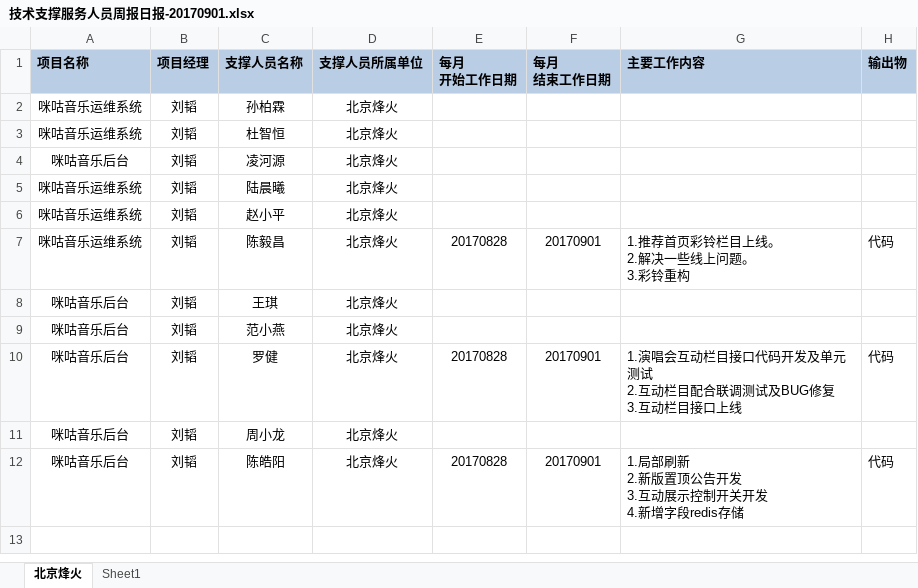
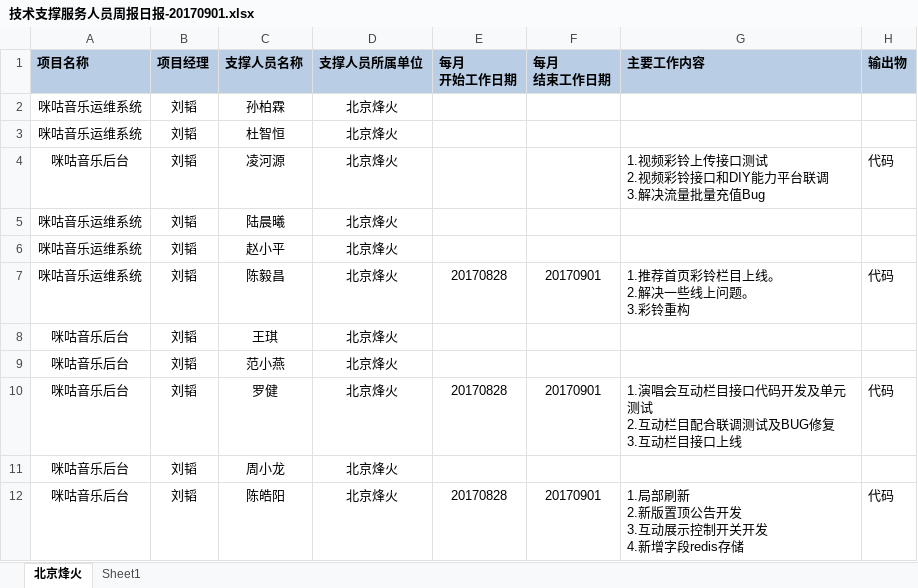
Before and after one commit to just-forking/weekReport, an Excel workbook: 20170901周报/技术支撑服务人员周报日报-20170901.xlsx, sheet 北京烽火, drawn as a sheet; values as stored, in another font and other column widths than the file's, no borders; ↵ is a line break in a cell; the diff names each change by its address in the sheet, - before the commit and + after, or states it on an @@ line.

```diff
--- a/20170901周报/技术支撑服务人员周报日报-20170901.xlsx (sheet 北京烽火)
+++ b/20170901周报/技术支撑服务人员周报日报-20170901.xlsx (sheet 北京烽火)
-G4 (主要工作内容): (empty)
+G4 (主要工作内容): 1.视频彩铃上传接口测试 ↵ 2.视频彩铃接口和DIY能力平台联调 ↵ 3.解决流量批量充值Bug
-H4 (输出物): (empty)
+H4 (输出物): 代码
```
Also changed, not shown: 20170825周报/技术支撑服务人员周报日报-20170825.xlsx.
